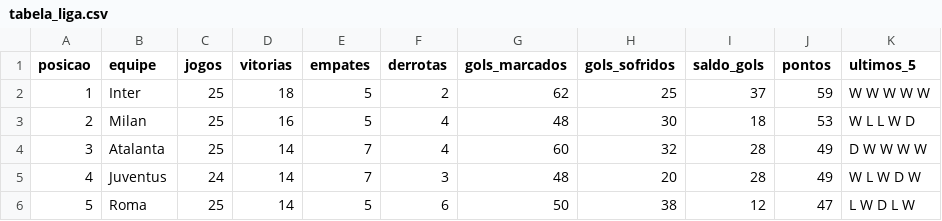
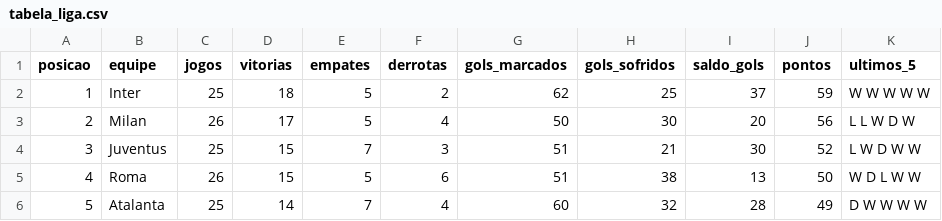
Before and after one commit to MarcosRMG/Estatisticas-de-Futebol, a CSV file: dados/italiano/tabela_liga.csv, drawn as a sheet; only a part is shown; the diff covers the shown part only.

```diff
--- a/dados/italiano/tabela_liga.csv
+++ b/dados/italiano/tabela_liga.csv
@@ -2,5 +2,5 @@ posicao,equipe,jogos,vitorias,empates,derrotas,gols_marcados,gols_sofridos,saldo
 1,Inter,25,18,5,2,62,25,37,59,W W W W W
-2,Milan,25,16,5,4,48,30,18,53,W L L W D
-3,Atalanta,25,14,7,4,60,32,28,49,D W W W W
-4,Juventus,24,14,7,3,48,20,28,49,W L W D W
-5,Roma,25,14,5,6,50,38,12,47,L W D L W
+2,Milan,26,17,5,4,50,30,20,56,L L W D W
+3,Juventus,25,15,7,3,51,21,30,52,L W D W W
+4,Roma,26,15,5,6,51,38,13,50,W D L W W
+5,Atalanta,25,14,7,4,60,32,28,49,D W W W W
```
Also changed, not shown: 93 edited cells elsewhere in this file, 4 other files.
